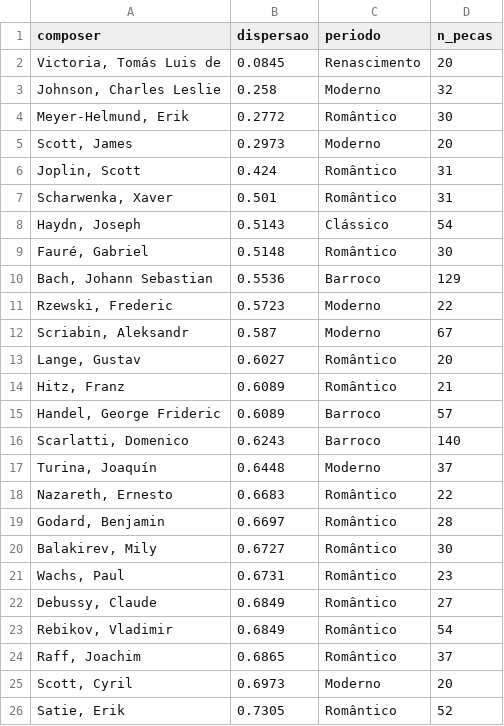
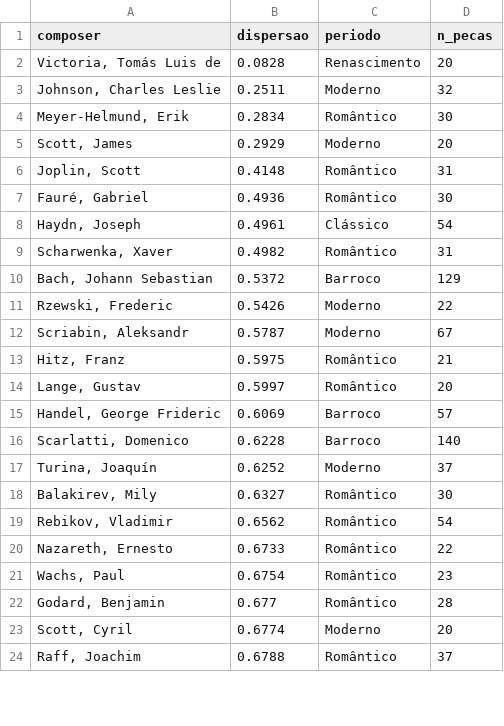
Before and after one commit to tomazlcavalcante/Composer-Vector-Arte-e-Ci-ncia, a CSV file: analysis/F4_nuvens/dispersao.csv, drawn as a sheet; only a part is shown; the diff covers the shown part only.

```diff
--- a/analysis/F4_nuvens/dispersao.csv
+++ b/analysis/F4_nuvens/dispersao.csv
@@ -1,26 +1,24 @@
 composer,dispersao,periodo,n_pecas
-"Victoria, Tomás Luis de",0.0845,Renascimento,20
-"Johnson, Charles Leslie",0.258,Moderno,32
-"Meyer-Helmund, Erik",0.2772,Romântico,30
-"Scott, James",0.2973,Moderno,20
-"Joplin, Scott",0.424,Romântico,31
-"Scharwenka, Xaver",0.501,Romântico,31
-"Haydn, Joseph",0.5143,Clássico,54
-"Fauré, Gabriel",0.5148,Romântico,30
-"Bach, Johann Sebastian",0.5536,Barroco,129
-"Rzewski, Frederic",0.5723,Moderno,22
-"Scriabin, Aleksandr",0.587,Moderno,67
-"Lange, Gustav",0.6027,Romântico,20
-"Hitz, Franz",0.6089,Romântico,21
-"Handel, George Frideric",0.6089,Barroco,57
-"Scarlatti, Domenico",0.6243,Barroco,140
-"Turina, Joaquín",0.6448,Moderno,37
-"Nazareth, Ernesto",0.6683,Romântico,22
-"Godard, Benjamin",0.6697,Romântico,28
-"Balakirev, Mily",0.6727,Romântico,30
-"Wachs, Paul",0.6731,Romântico,23
-"Debussy, Claude",0.6849,Romântico,27
-"Rebikov, Vladimir",0.6849,Romântico,54
-"Raff, Joachim",0.6865,Romântico,37
-"Scott, Cyril",0.6973,Moderno,20
-"Satie, Erik",0.7305,Romântico,52
+"Victoria, Tomás Luis de",0.0828,Renascimento,20
+"Johnson, Charles Leslie",0.2511,Moderno,32
+"Meyer-Helmund, Erik",0.2834,Romântico,30
+"Scott, James",0.2929,Moderno,20
+"Joplin, Scott",0.4148,Romântico,31
+"Fauré, Gabriel",0.4936,Romântico,30
+"Haydn, Joseph",0.4961,Clássico,54
+"Scharwenka, Xaver",0.4982,Romântico,31
+"Bach, Johann Sebastian",0.5372,Barroco,129
+"Rzewski, Frederic",0.5426,Moderno,22
+"Scriabin, Aleksandr",0.5787,Moderno,67
+"Hitz, Franz",0.5975,Romântico,21
+"Lange, Gustav",0.5997,Romântico,20
+"Handel, George Frideric",0.6069,Barroco,57
+"Scarlatti, Domenico",0.6228,Barroco,140
+"Turina, Joaquín",0.6252,Moderno,37
+"Balakirev, Mily",0.6327,Romântico,30
+"Rebikov, Vladimir",0.6562,Romântico,54
+"Nazareth, Ernesto",0.6733,Romântico,22
+"Wachs, Paul",0.6754,Romântico,23
+"Godard, Benjamin",0.677,Romântico,28
+"Scott, Cyril",0.6774,Moderno,20
+"Raff, Joachim",0.6788,Romântico,37
```
Also changed, not shown: 12 added rows, 10 removed rows and 17 edited cells elsewhere in this file, analysis/F4_nuvens/acerto_centroide.csv, analysis/F4_nuvens/obras_atipicas.csv, 6 other files.
